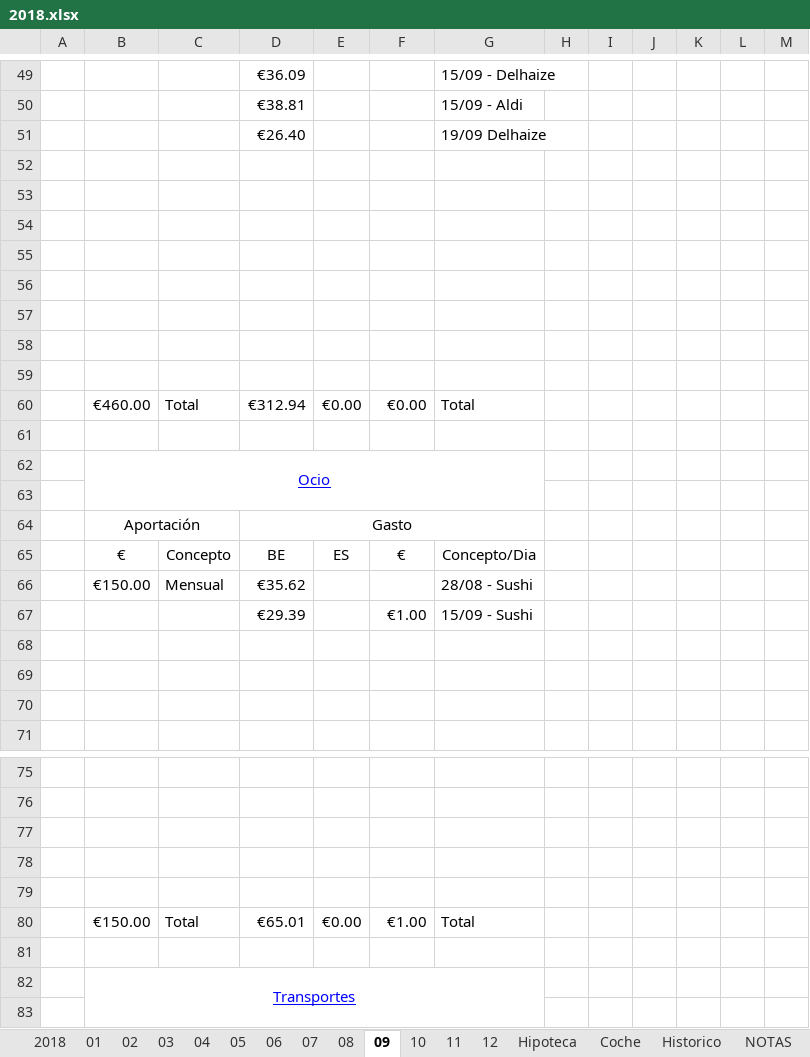
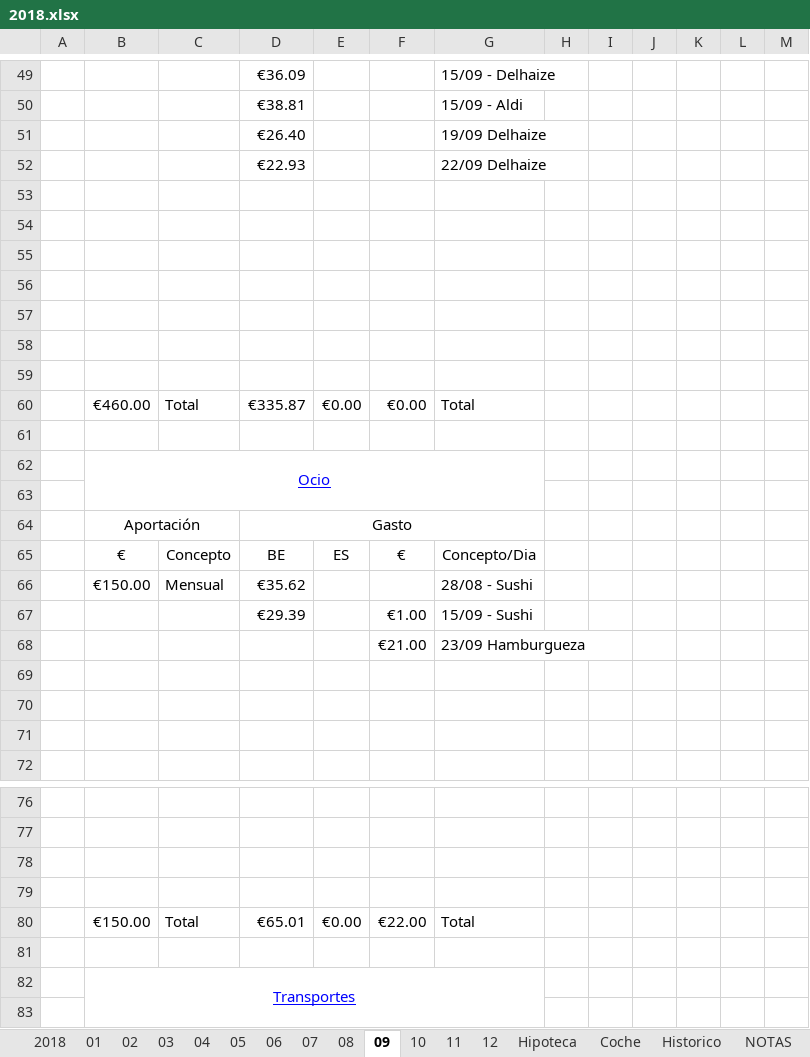
Before and after one commit to mrojassuarez/MRS_Manager, an Excel workbook: 2018/2018.xlsx, sheet 09, drawn as a sheet; only a part is shown, gaps mark what is left out; values as stored, in another font and other column widths than the file's, no borders; removed rows and columns are numbered as before the commit, all else as after; the diff names each change by its address in the sheet, - before the commit and + after, or states it on an @@ line.

```diff
--- a/2018/2018.xlsx (sheet 09)
+++ b/2018/2018.xlsx (sheet 09)
+row 52:  |  |  | €22.93 |  |  | 22/09 Delhaize
-row 59: (empty)
-D60: €312.94
+D60: €335.87
+row 68:  |  |  |  |  | €21.00 | 23/09 Hamburgueza
-row 79: (empty)
-F80: €1.00
+F80: €22.00
```
Also changed, not shown: sheet 2018, Redmine_Manager.xlsx, 1 other file.
